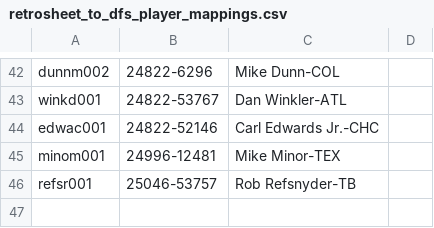
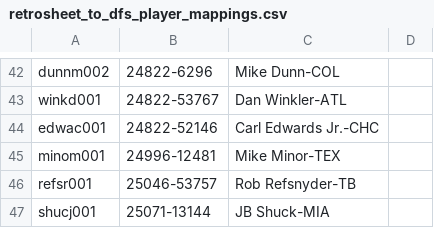
Before and after one commit to tscoggan/dfs-tools, a CSV file: dfs-tools/build/retrosheet_to_dfs_player_mappings.csv, drawn as a sheet; only a part is shown, gaps mark what is left out.

```diff
--- a/dfs-tools/build/retrosheet_to_dfs_player_mappings.csv
+++ b/dfs-tools/build/retrosheet_to_dfs_player_mappings.csv
@@ -46 +46,2 @@ minom001,24996-12481,Mike Minor-TEX,
 refsr001,25046-53757,Rob Refsnyder-TB,
+shucj001,25071-13144,JB Shuck-MIA,
```
Also changed, not shown: dfs-tools/build/retrosheet_to_rg_player_mappings.csv, 2 other files.
